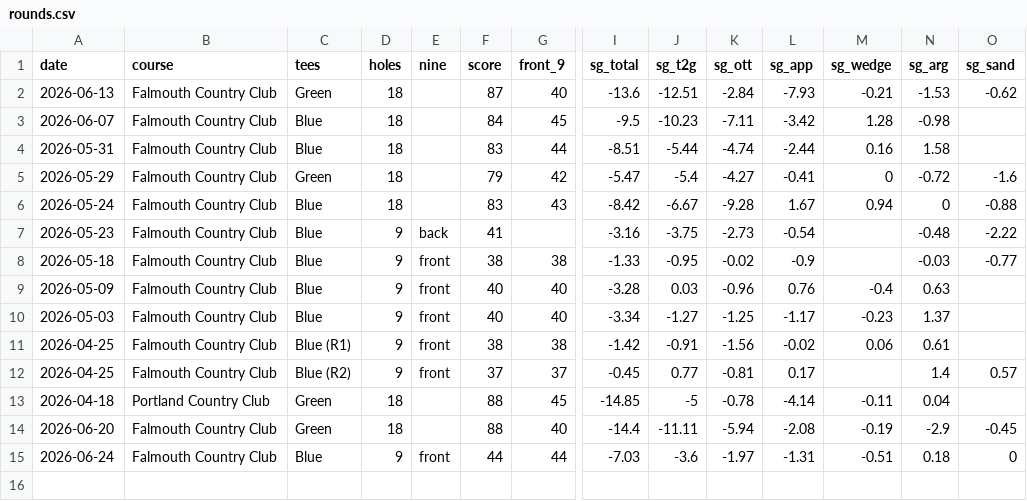
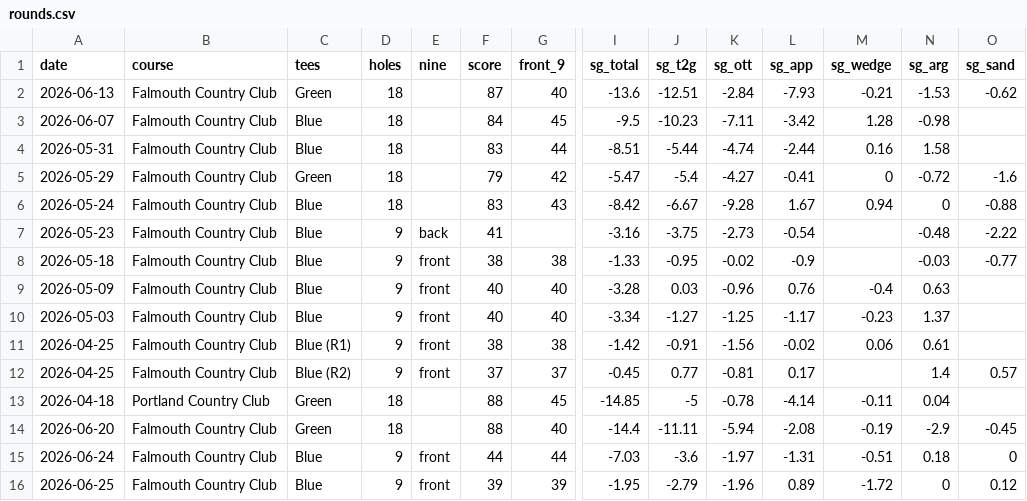
Before and after one commit to cfitz1109/golf-round-journal, a CSV file: data/rounds.csv, drawn as a sheet; only a part is shown, gaps mark what is left out; rows hold the shown columns only; the diff names each change by its address in the sheet, - before the commit and + after, or states it on an @@ line.

```diff
--- a/data/rounds.csv
+++ b/data/rounds.csv
+row 16: 2026-06-25 | Falmouth Country Club | Blue | 9 | front | 39 | 39 | -1.95 | -2.79 | -1.96 | 0.89 | -1.72 | 0 | 0.12
```
Also changed, not shown: data/holes.csv.
